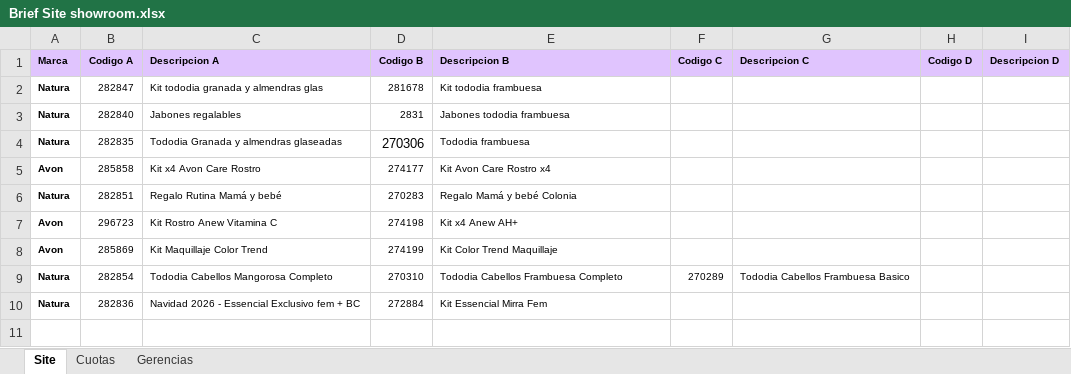
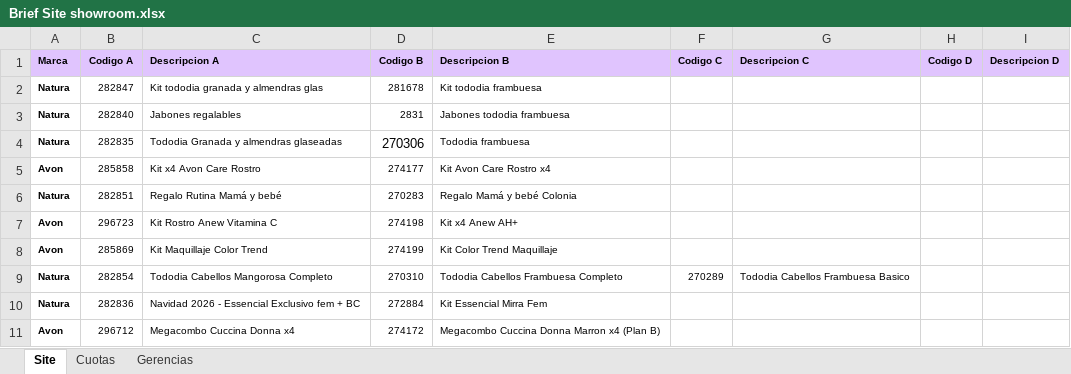
Before and after one commit to deciclomonitoreo-hub/Navidad, an Excel workbook: Brief Site showroom.xlsx, sheet Site, drawn as a sheet; values as stored, in another font and other column widths than the file's, no borders; charts and pictures not drawn; the diff names each change by its address in the sheet, - before the commit and + after, or states it on an @@ line.

Commit message:
Flor Alpuy Update Showroom Navidad 2026-11-19 12:38:09

```diff
--- a/Brief Site showroom.xlsx (sheet Site)
+++ b/Brief Site showroom.xlsx (sheet Site)
+row 11: Avon | 296712 | Megacombo Cuccina Donna x4 | 274172 | Megacombo Cuccina Donna Marron x4 (Plan B)
```
Also changed, not shown: 1 other file.
